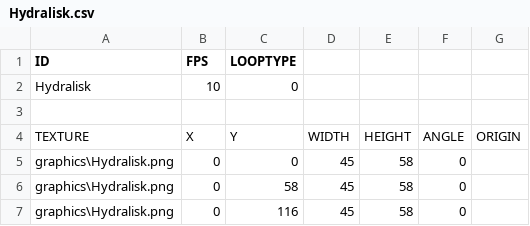
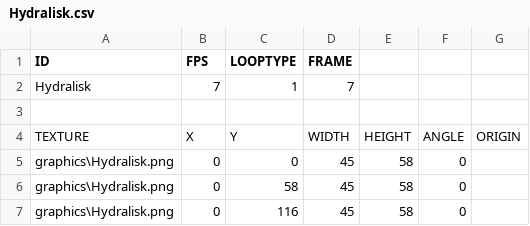
Before and after one commit to qkrkwl6666/MapleRandomDefense_Bin, a CSV file: Animation/AnimatorEditer/Hydralisk.csv, drawn as a sheet; only a part is shown; removed rows and columns are numbered as before the commit, all else as after; the diff names each change by its address in the sheet, - before the commit and + after, or states it on an @@ line.

Commit message:
히드라리스크 csv 업로드

```diff
--- a/Animation/AnimatorEditer/Hydralisk.csv
+++ b/Animation/AnimatorEditer/Hydralisk.csv
-D1: (empty)
+D1: FRAME
-row 2: Hydralisk | 10 | 0
+row 2: Hydralisk | 7 | 1 | 7
```
